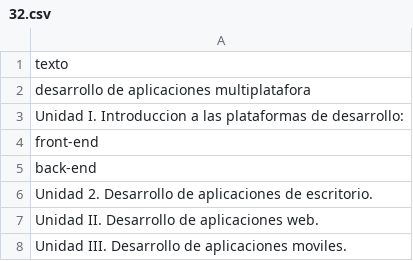
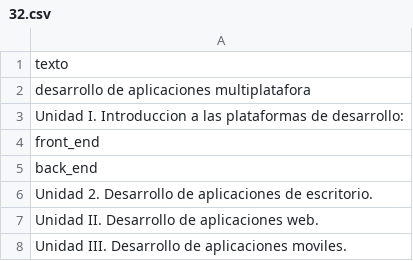
Before and after one commit to gacora/pandas, a CSV file: 32.csv, drawn as a sheet.

Commit message:
Update 32.csv

```diff
--- a/32.csv
+++ b/32.csv
@@ -3,4 +3,4 @@ desarrollo de aplicaciones multiplatafora
 Unidad I. Introduccion a las plataformas de desarrollo:
-"front-end"
-"back-end"
+"front_end"
+"back_end"
 Unidad 2. Desarrollo de aplicaciones de escritorio.
```
